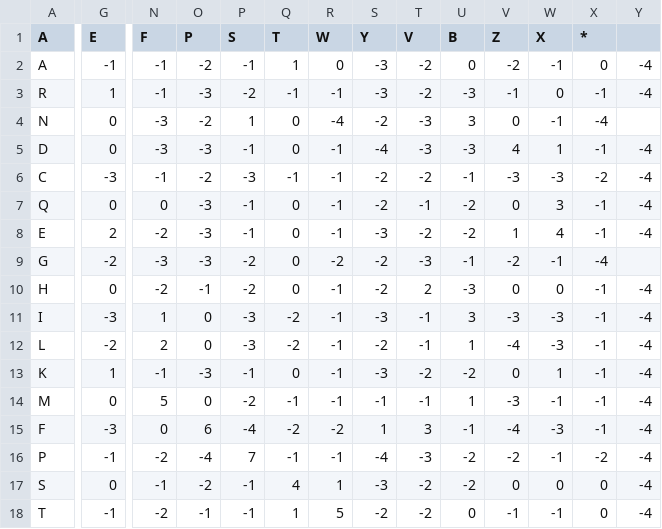
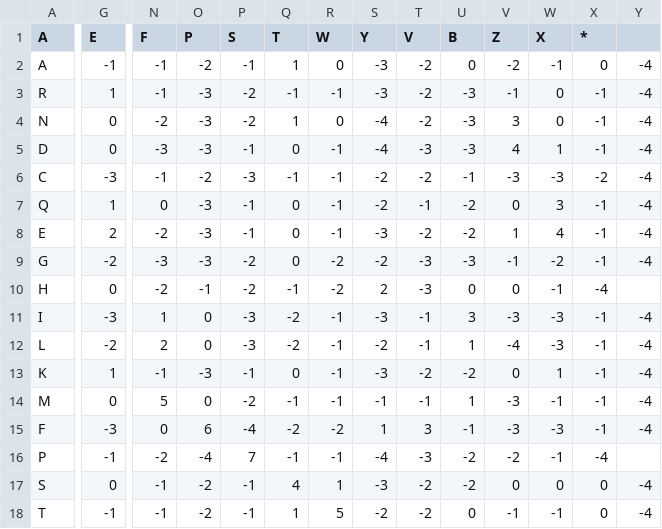
Before and after one commit to BROTHERAVI/Bioinformatics-, a CSV file: sequence-analysis/BLOSUM62.csv, drawn as a sheet; only a part is shown, gaps mark what is left out; the diff covers the shown part only; the diff names each change by its address in the sheet, - before the commit and + after, or states it on an @@ line.

Commit message:
Correct BLOSUM62 matrix

```diff
--- a/sequence-analysis/BLOSUM62.csv
+++ b/sequence-analysis/BLOSUM62.csv
-N4 (F): -3
+N4 (F): -2
-O4 (P): -2
+O4 (P): -3
-P4 (S): 1
+P4 (S): -2
-Q4 (T): 0
+Q4 (T): 1
-R4 (W): -4
+R4 (W): 0
-S4 (Y): -2
+S4 (Y): -4
-T4 (V): -3
+T4 (V): -2
-U4 (B): 3
+U4 (B): -3
-V4 (Z): 0
+V4 (Z): 3
-W4 (X): -1
+W4 (X): 0
-X4 (*): -4
+X4 (*): -1
-Y4: (empty)
+Y4: -4
-G7 (E): 0
+G7 (E): 1
-U9 (B): -1
+U9 (B): -3
-V9 (Z): -2
+V9 (Z): -1
-W9 (X): -1
+W9 (X): -2
-X9 (*): -4
+X9 (*): -1
-Y9: (empty)
+Y9: -4
-Q10 (T): 0
+Q10 (T): -1
-R10 (W): -1
+R10 (W): -2
-S10 (Y): -2
+S10 (Y): 2
-T10 (V): 2
+T10 (V): -3
-U10 (B): -3
+U10 (B): 0
-W10 (X): 0
+W10 (X): -1
-X10 (*): -1
+X10 (*): -4
-Y10: -4
+Y10: (empty)
-V15 (Z): -4
+V15 (Z): -3
-X16 (*): -2
+X16 (*): -4
-Y16: -4
+Y16: (empty)
-N18 (F): -2
+N18 (F): -1
-O18 (P): -1
+O18 (P): -2
```
Also changed, not shown: 13 edited cells elsewhere in this file.
